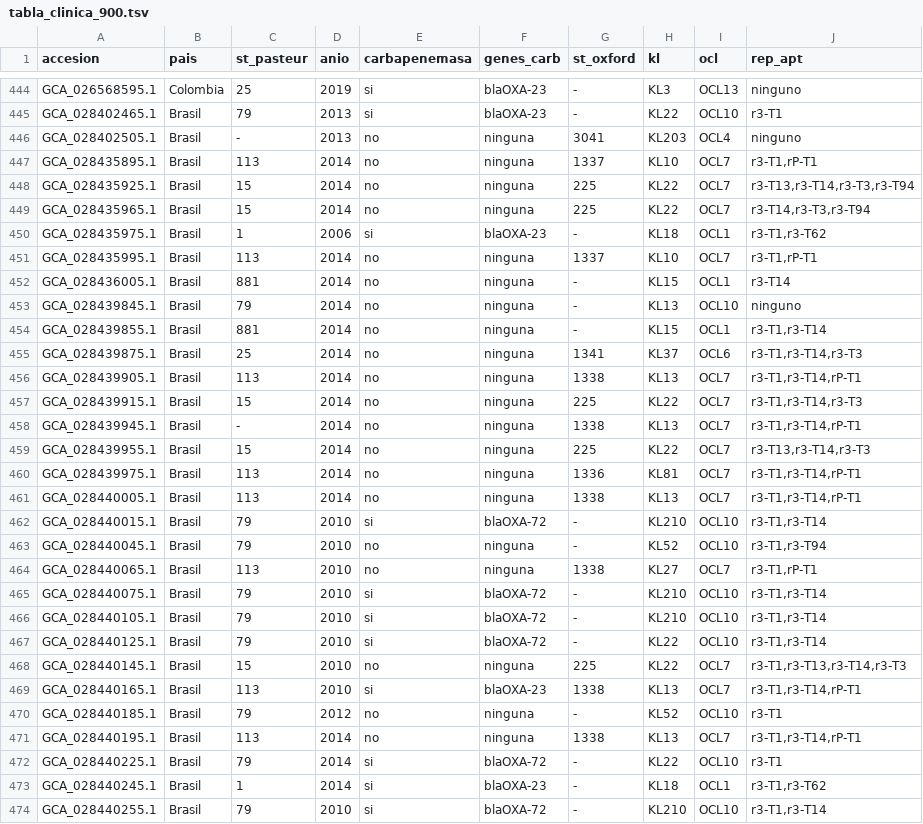
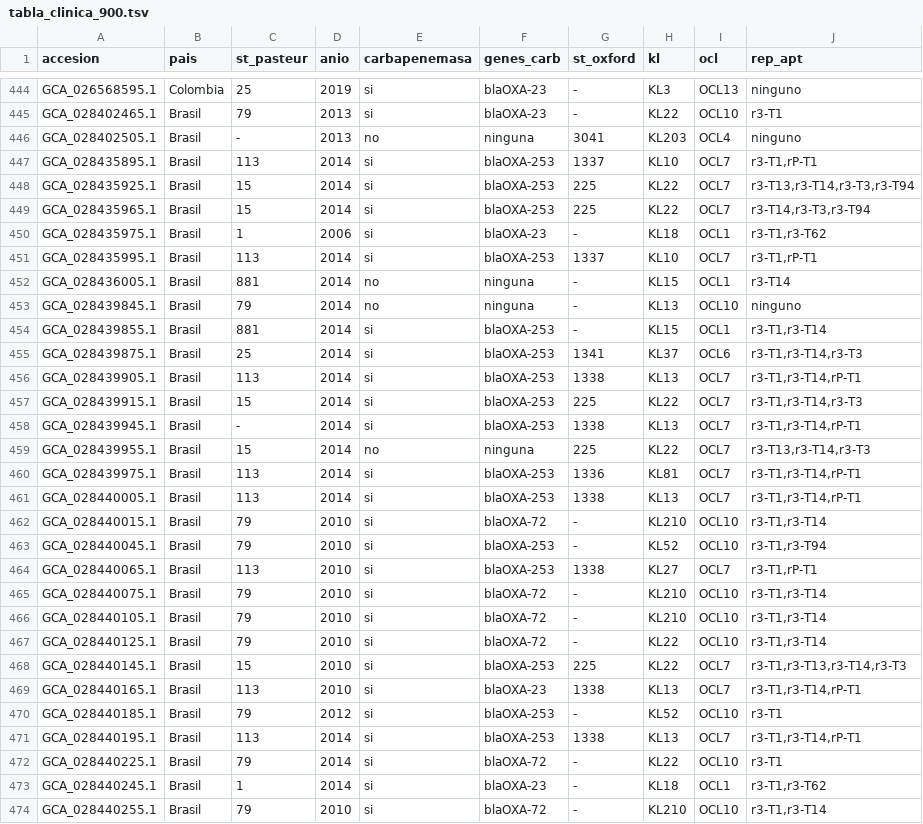
Before and after one commit to JesusHegel/acinetobacter-sudamerica-2026, a TSV file: resultados/tabla_clinica_900.tsv, drawn as a sheet; only a part is shown, gaps mark what is left out; the diff covers the shown part only.

```diff
--- a/resultados/tabla_clinica_900.tsv
+++ b/resultados/tabla_clinica_900.tsv
@@ -446,20 +446,20 @@ GCA_028402465.1	Brasil	79	2013	si	blaOXA-23	-	KL22	OCL10	r3-T1
 GCA_028402505.1	Brasil	-	2013	no	ninguna	3041	KL203	OCL4	ninguno
-GCA_028435895.1	Brasil	113	2014	no	ninguna	1337	KL10	OCL7	r3-T1,rP-T1
-GCA_028435925.1	Brasil	15	2014	no	ninguna	225	KL22	OCL7	r3-T13,r3-T14,r3-T3,r3-T94
-GCA_028435965.1	Brasil	15	2014	no	ninguna	225	KL22	OCL7	r3-T14,r3-T3,r3-T94
+GCA_028435895.1	Brasil	113	2014	si	blaOXA-253	1337	KL10	OCL7	r3-T1,rP-T1
+GCA_028435925.1	Brasil	15	2014	si	blaOXA-253	225	KL22	OCL7	r3-T13,r3-T14,r3-T3,r3-T94
+GCA_028435965.1	Brasil	15	2014	si	blaOXA-253	225	KL22	OCL7	r3-T14,r3-T3,r3-T94
 GCA_028435975.1	Brasil	1	2006	si	blaOXA-23	-	KL18	OCL1	r3-T1,r3-T62
-GCA_028435995.1	Brasil	113	2014	no	ninguna	1337	KL10	OCL7	r3-T1,rP-T1
+GCA_028435995.1	Brasil	113	2014	si	blaOXA-253	1337	KL10	OCL7	r3-T1,rP-T1
 GCA_028436005.1	Brasil	881	2014	no	ninguna	-	KL15	OCL1	r3-T14
 GCA_028439845.1	Brasil	79	2014	no	ninguna	-	KL13	OCL10	ninguno
-GCA_028439855.1	Brasil	881	2014	no	ninguna	-	KL15	OCL1	r3-T1,r3-T14
-GCA_028439875.1	Brasil	25	2014	no	ninguna	1341	KL37	OCL6	r3-T1,r3-T14,r3-T3
-GCA_028439905.1	Brasil	113	2014	no	ninguna	1338	KL13	OCL7	r3-T1,r3-T14,rP-T1
-GCA_028439915.1	Brasil	15	2014	no	ninguna	225	KL22	OCL7	r3-T1,r3-T14,r3-T3
-GCA_028439945.1	Brasil	-	2014	no	ninguna	1338	KL13	OCL7	r3-T1,r3-T14,rP-T1
+GCA_028439855.1	Brasil	881	2014	si	blaOXA-253	-	KL15	OCL1	r3-T1,r3-T14
+GCA_028439875.1	Brasil	25	2014	si	blaOXA-253	1341	KL37	OCL6	r3-T1,r3-T14,r3-T3
+GCA_028439905.1	Brasil	113	2014	si	blaOXA-253	1338	KL13	OCL7	r3-T1,r3-T14,rP-T1
+GCA_028439915.1	Brasil	15	2014	si	blaOXA-253	225	KL22	OCL7	r3-T1,r3-T14,r3-T3
+GCA_028439945.1	Brasil	-	2014	si	blaOXA-253	1338	KL13	OCL7	r3-T1,r3-T14,rP-T1
 GCA_028439955.1	Brasil	15	2014	no	ninguna	225	KL22	OCL7	r3-T13,r3-T14,r3-T3
-GCA_028439975.1	Brasil	113	2014	no	ninguna	1336	KL81	OCL7	r3-T1,r3-T14,rP-T1
-GCA_028440005.1	Brasil	113	2014	no	ninguna	1338	KL13	OCL7	r3-T1,r3-T14,rP-T1
+GCA_028439975.1	Brasil	113	2014	si	blaOXA-253	1336	KL81	OCL7	r3-T1,r3-T14,rP-T1
+GCA_028440005.1	Brasil	113	2014	si	blaOXA-253	1338	KL13	OCL7	r3-T1,r3-T14,rP-T1
 GCA_028440015.1	Brasil	79	2010	si	blaOXA-72	-	KL210	OCL10	r3-T1,r3-T14
-GCA_028440045.1	Brasil	79	2010	no	ninguna	-	KL52	OCL10	r3-T1,r3-T94
-GCA_028440065.1	Brasil	113	2010	no	ninguna	1338	KL27	OCL7	r3-T1,rP-T1
+GCA_028440045.1	Brasil	79	2010	si	blaOXA-253	-	KL52	OCL10	r3-T1,r3-T94
+GCA_028440065.1	Brasil	113	2010	si	blaOXA-253	1338	KL27	OCL7	r3-T1,rP-T1
 GCA_028440075.1	Brasil	79	2010	si	blaOXA-72	-	KL210	OCL10	r3-T1,r3-T14
@@ -467,6 +467,6 @@ GCA_028440105.1	Brasil	79	2010	si	blaOXA-72	-	KL210	OCL10	r3-T1,r3-T14
 GCA_028440125.1	Brasil	79	2010	si	blaOXA-72	-	KL22	OCL10	r3-T1,r3-T14
-GCA_028440145.1	Brasil	15	2010	no	ninguna	225	KL22	OCL7	r3-T1,r3-T13,r3-T14,r3-T3
+GCA_028440145.1	Brasil	15	2010	si	blaOXA-253	225	KL22	OCL7	r3-T1,r3-T13,r3-T14,r3-T3
 GCA_028440165.1	Brasil	113	2010	si	blaOXA-23	1338	KL13	OCL7	r3-T1,r3-T14,rP-T1
-GCA_028440185.1	Brasil	79	2012	no	ninguna	-	KL52	OCL10	r3-T1
-GCA_028440195.1	Brasil	113	2014	no	ninguna	1338	KL13	OCL7	r3-T1,r3-T14,rP-T1
+GCA_028440185.1	Brasil	79	2012	si	blaOXA-253	-	KL52	OCL10	r3-T1
+GCA_028440195.1	Brasil	113	2014	si	blaOXA-253	1338	KL13	OCL7	r3-T1,r3-T14,rP-T1
 GCA_028440225.1	Brasil	79	2014	si	blaOXA-72	-	KL22	OCL10	r3-T1
```
Also changed, not shown: 71 edited cells elsewhere in this file, resultados/TablaS1_900_genomas.tsv, resultados/TablaS2_proyectos.tsv, 2 other files.
